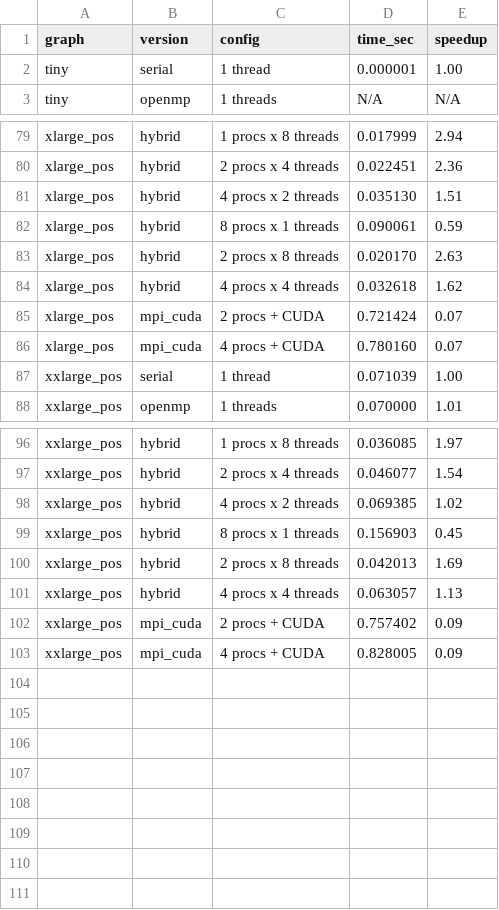
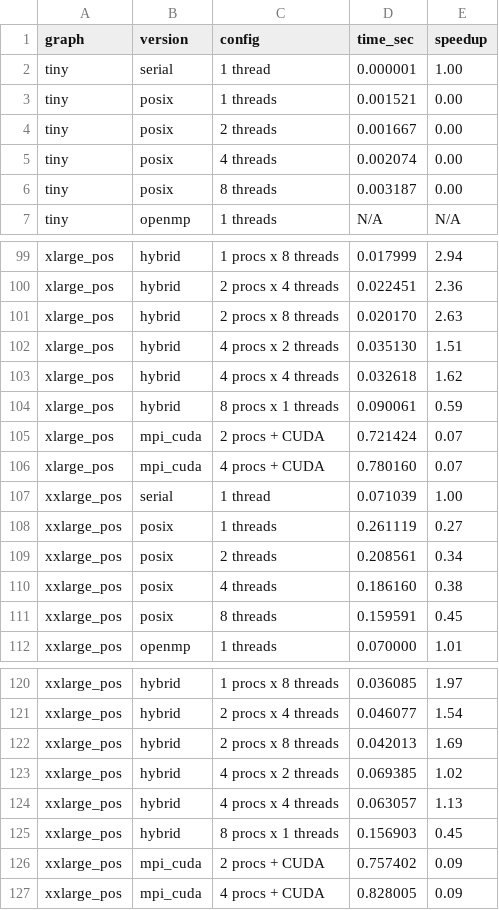
Before and after one commit to sahan411/HPC-Bellman-Ford-Shortest-Path-Algorithm, a CSV file: results/benchmark_results.csv, drawn as a sheet; only a part is shown, gaps mark what is left out; the diff covers the shown part only.

Commit message:
Posix update

```diff
--- a/results/benchmark_results.csv
+++ b/results/benchmark_results.csv
@@ -2,2 +2,6 @@ graph,version,config,time_sec,speedup
 tiny,serial,1 thread,0.000001,1.00
+tiny,posix,1 threads,0.001521,0.00
+tiny,posix,2 threads,0.001667,0.00
+tiny,posix,4 threads,0.002074,0.00
+tiny,posix,8 threads,0.003187,0.00
 tiny,openmp,1 threads,N/A,N/A
@@ -80,6 +100,6 @@ xlarge_pos,hybrid,1 procs x 8 threads,0.017999,2.94
 xlarge_pos,hybrid,2 procs x 4 threads,0.022451,2.36
+xlarge_pos,hybrid,2 procs x 8 threads,0.020170,2.63
 xlarge_pos,hybrid,4 procs x 2 threads,0.035130,1.51
+xlarge_pos,hybrid,4 procs x 4 threads,0.032618,1.62
 xlarge_pos,hybrid,8 procs x 1 threads,0.090061,0.59
-xlarge_pos,hybrid,2 procs x 8 threads,0.020170,2.63
-xlarge_pos,hybrid,4 procs x 4 threads,0.032618,1.62
 xlarge_pos,mpi_cuda,2 procs + CUDA,0.721424,0.07
@@ -87,2 +107,6 @@ xlarge_pos,mpi_cuda,4 procs + CUDA,0.780160,0.07
 xxlarge_pos,serial,1 thread,0.071039,1.00
+xxlarge_pos,posix,1 threads,0.261119,0.27
+xxlarge_pos,posix,2 threads,0.208561,0.34
+xxlarge_pos,posix,4 threads,0.186160,0.38
+xxlarge_pos,posix,8 threads,0.159591,0.45
 xxlarge_pos,openmp,1 threads,0.070000,1.01
@@ -97,6 +121,6 @@ xxlarge_pos,hybrid,1 procs x 8 threads,0.036085,1.97
 xxlarge_pos,hybrid,2 procs x 4 threads,0.046077,1.54
+xxlarge_pos,hybrid,2 procs x 8 threads,0.042013,1.69
 xxlarge_pos,hybrid,4 procs x 2 threads,0.069385,1.02
+xxlarge_pos,hybrid,4 procs x 4 threads,0.063057,1.13
 xxlarge_pos,hybrid,8 procs x 1 threads,0.156903,0.45
-xxlarge_pos,hybrid,2 procs x 8 threads,0.042013,1.69
-xxlarge_pos,hybrid,4 procs x 4 threads,0.063057,1.13
 xxlarge_pos,mpi_cuda,2 procs + CUDA,0.757402,0.09
```
Also changed, not shown: 16 added rows and 8 moved rows elsewhere in this file, 7 other files.
